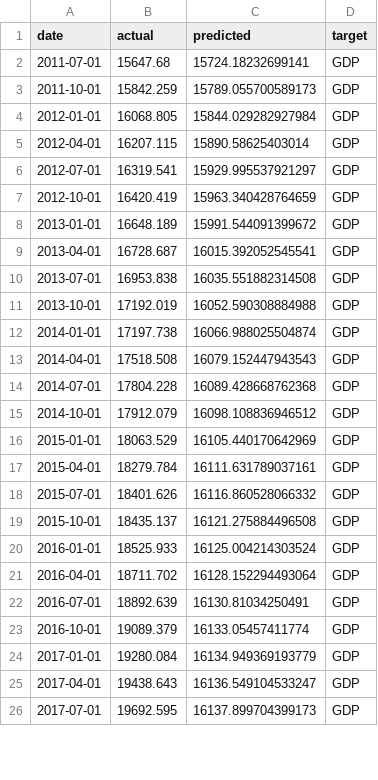
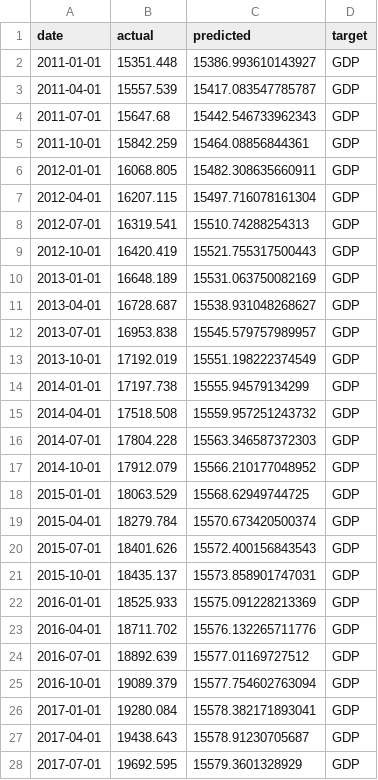
Before and after one commit to minnaheim/aml2026-group-3, a CSV file: out/holdout/ar_gdp_predictions.csv, drawn as a sheet; only a part is shown; the diff covers the shown part only.

```diff
--- a/out/holdout/ar_gdp_predictions.csv
+++ b/out/holdout/ar_gdp_predictions.csv
@@ -1,26 +1,28 @@
 date,actual,predicted,target
-2011-07-01,15647.68,15724.18232699141,GDP
-2011-10-01,15842.259,15789.055700589173,GDP
-2012-01-01,16068.805,15844.029282927984,GDP
-2012-04-01,16207.115,15890.58625403014,GDP
-2012-07-01,16319.541,15929.995537921297,GDP
-2012-10-01,16420.419,15963.340428764659,GDP
-2013-01-01,16648.189,15991.544091399672,GDP
-2013-04-01,16728.687,16015.392052545541,GDP
-2013-07-01,16953.838,16035.551882314508,GDP
-2013-10-01,17192.019,16052.590308884988,GDP
-2014-01-01,17197.738,16066.988025504874,GDP
-2014-04-01,17518.508,16079.152447943543,GDP
-2014-07-01,17804.228,16089.428668762368,GDP
-2014-10-01,17912.079,16098.108836946512,GDP
-2015-01-01,18063.529,16105.440170642969,GDP
-2015-04-01,18279.784,16111.631789037161,GDP
-2015-07-01,18401.626,16116.860528066332,GDP
-2015-10-01,18435.137,16121.275884496508,GDP
-2016-01-01,18525.933,16125.004214303524,GDP
-2016-04-01,18711.702,16128.152294493064,GDP
-2016-07-01,18892.639,16130.81034250491,GDP
-2016-10-01,19089.379,16133.05457411774,GDP
-2017-01-01,19280.084,16134.949369193779,GDP
-2017-04-01,19438.643,16136.549104533247,GDP
-2017-07-01,19692.595,16137.899704399173,GDP
+2011-01-01,15351.448,15386.993610143927,GDP
+2011-04-01,15557.539,15417.083547785787,GDP
+2011-07-01,15647.68,15442.546733962343,GDP
+2011-10-01,15842.259,15464.08856844361,GDP
+2012-01-01,16068.805,15482.308635660911,GDP
+2012-04-01,16207.115,15497.716078161304,GDP
+2012-07-01,16319.541,15510.74288254313,GDP
+2012-10-01,16420.419,15521.755317500443,GDP
+2013-01-01,16648.189,15531.063750082169,GDP
+2013-04-01,16728.687,15538.931048268627,GDP
+2013-07-01,16953.838,15545.579757989957,GDP
+2013-10-01,17192.019,15551.198222374549,GDP
+2014-01-01,17197.738,15555.94579134299,GDP
+2014-04-01,17518.508,15559.957251243732,GDP
+2014-07-01,17804.228,15563.346587372303,GDP
+2014-10-01,17912.079,15566.210177048952,GDP
+2015-01-01,18063.529,15568.62949744725,GDP
+2015-04-01,18279.784,15570.673420500374,GDP
+2015-07-01,18401.626,15572.400156843543,GDP
+2015-10-01,18435.137,15573.858901747031,GDP
+2016-01-01,18525.933,15575.091228213369,GDP
+2016-04-01,18711.702,15576.132265711776,GDP
+2016-07-01,18892.639,15577.01169727512,GDP
+2016-10-01,19089.379,15577.754602763094,GDP
+2017-01-01,19280.084,15578.382171893041,GDP
+2017-04-01,19438.643,15578.91230705687,GDP
+2017-07-01,19692.595,15579.3601328929,GDP
```
Also changed, not shown: 3 removed rows and 30 edited cells elsewhere in this file, out/holdout/ar_cpi_predictions.csv, out/holdout/ar_unrate_predictions.csv, 6 other files.
